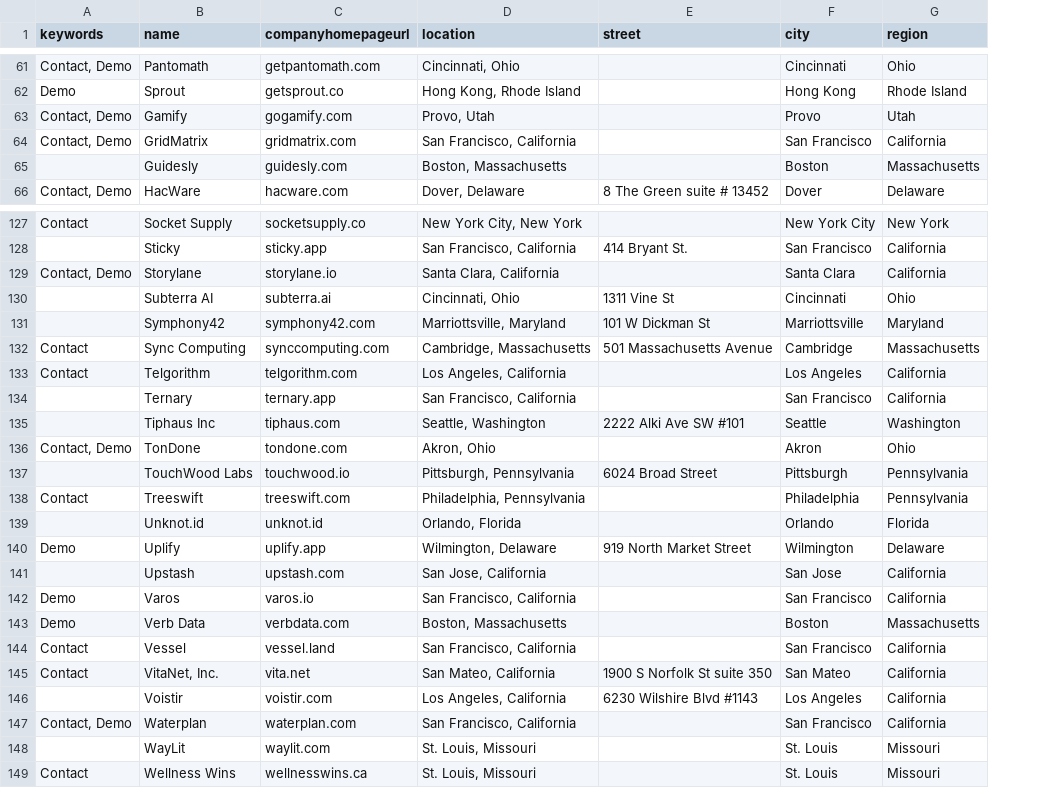
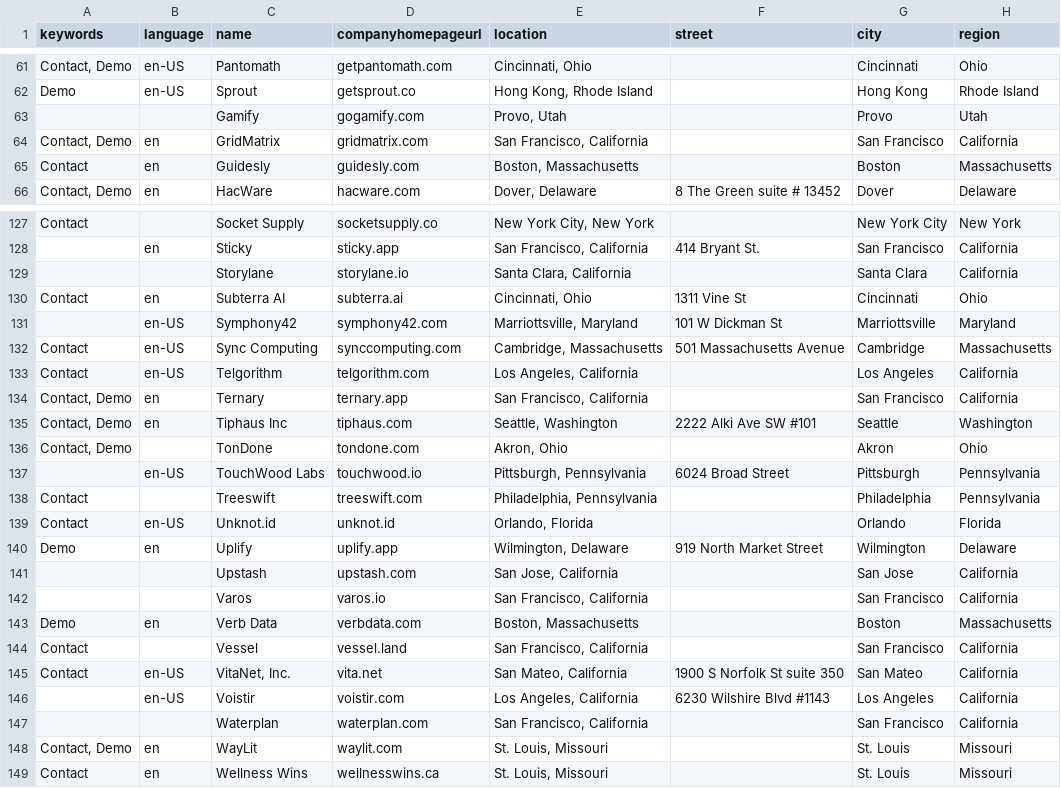
Before and after one commit to ShivrajY/KeywordCheckerLib, a CSV file: SeedList_new.csv, drawn as a sheet; only a part is shown, gaps mark what is left out; the diff covers the shown part only; the diff names each change by its address in the sheet, - before the commit and + after, or states it on an @@ line.

```diff
--- a/SeedList_new.csv
+++ b/SeedList_new.csv
+column B (language), rows 61-66: en-US | en-US |  | en | en | en; rows 128-149: en |  | en | en-US | en-US | en-US | en | en |  | en-US |  | en-US | en |  |  | en |  | en-US | en-US |  | en | en
-A63 (keywords): Contact, Demo
+A63 (keywords): (empty)
-A65 (keywords): (empty)
+A65 (keywords): Contact
-A129 (keywords): Contact, Demo
+A129 (keywords): (empty)
-A130 (keywords): (empty)
+A130 (keywords): Contact
-A134:A135 (keywords): (empty)
+A134:A135 (keywords): Contact, Demo
-A139 (keywords): (empty)
+A139 (keywords): Contact
-A142 (keywords): Demo
+A142 (keywords): (empty)
-A147 (keywords): Contact, Demo
+A147 (keywords): (empty)
-A148 (keywords): (empty)
+A148 (keywords): Contact, Demo
```
Also changed, not shown: 24 edited cells elsewhere in this file, 2 other files.
